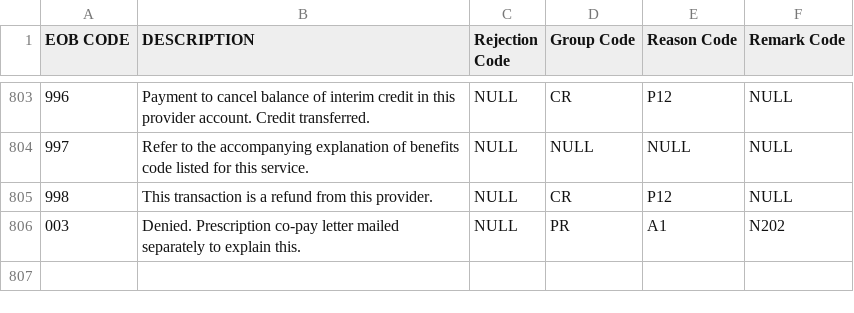
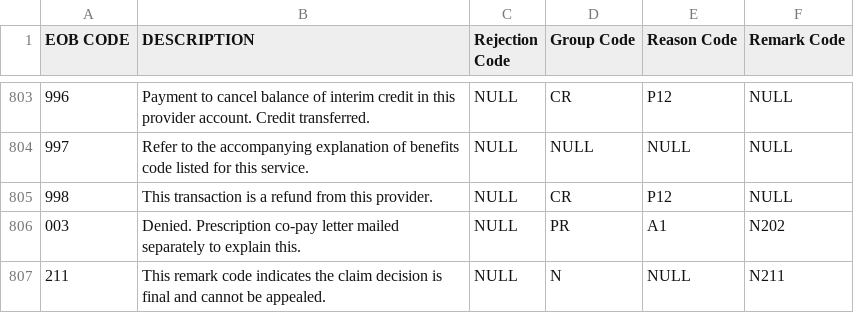
Before and after one commit to kna2121/ClearClaim-COMS4152, a CSV file: config/EOBList.csv, drawn as a sheet; only a part is shown, gaps mark what is left out.

```diff
--- a/config/EOBList.csv
+++ b/config/EOBList.csv
@@ -806 +806,2 @@ EOB CODE,DESCRIPTION,Rejection Code,Group Code,Reason Code,Remark Code
 003,"Denied. Prescription co-pay letter mailed separately to explain this.",NULL,PR,A1,N202
+211,"This remark code indicates the claim decision is final and cannot be appealed.",NULL,N,NULL,N211
```
Also changed, not shown: 4 other files.
